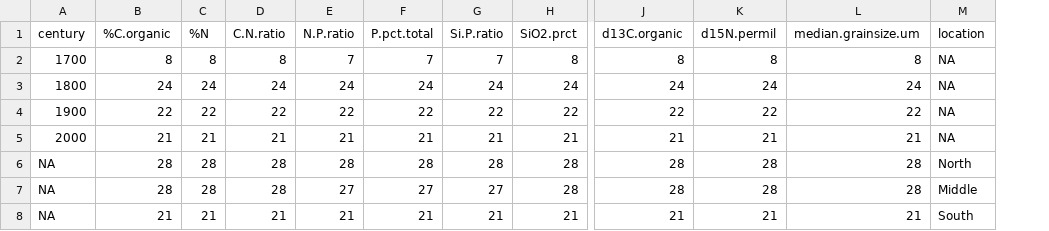
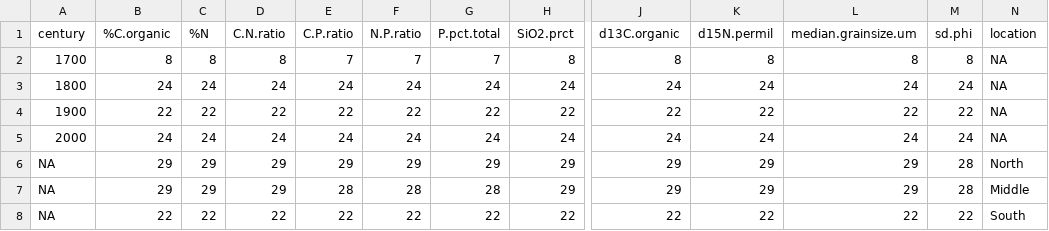
Before and after one commit to sjbalint/Balint_et_al_2025, a CSV file: output/count.csv, drawn as a sheet; only a part is shown, gaps mark what is left out; removed rows and columns are numbered as before the commit, all else as after; rows hold the shown columns only; the diff names each change by its address in the sheet, - before the commit and + after, or states it on an @@ line.

```diff
--- a/output/count.csv
+++ b/output/count.csv
+column E (C.P.ratio), rows 2-4: 7 | 24 | 22; row 7: 28
-column G (Si.P.ratio), rows 2-4: 7 | 24 | 22; row 6: 28
+column M (sd.phi), rows 2-4: 8 | 24 | 22; row 7: 28
-row 5: 2000 | 21 | 21 | 21 | 21 | 21 | 21 | 21 | 21 | 21 | 21 | NA
+row 5: 2000 | 24 | 24 | 24 | 24 | 24 | 24 | 24 | 24 | 24 | 24 | 24 | NA
+row 6: NA | 29 | 29 | 29 | 29 | 29 | 29 | 29 | 29 | 29 | 29 | 28 | North
-B7 (%C.organic): 28
+B7 (%C.organic): 29
-C7 (%N): 28
+C7 (%N): 29
-D7 (C.N.ratio): 28
+D7 (C.N.ratio): 29
-H7 (SiO2.prct): 28
+H7 (SiO2.prct): 29
-J7 (d13C.organic): 28
+J7 (d13C.organic): 29
-K7 (d15N.permil): 28
+K7 (d15N.permil): 29
-L7 (median.grainsize.um): 28
+L7 (median.grainsize.um): 29
-N7 (location): North
+N7 (location): Middle
-row 7: NA | 28 | 28 | 28 | 27 | 27 | 27 | 28 | 28 | 28 | 28 | Middle
-row 8: NA | 21 | 21 | 21 | 21 | 21 | 21 | 21 | 21 | 21 | 21 | South
+row 8: NA | 22 | 22 | 22 | 22 | 22 | 22 | 22 | 22 | 22 | 22 | 22 | South
```
Also changed, not shown: output/dunn.csv, output/kruskal.csv, 11 other files.
